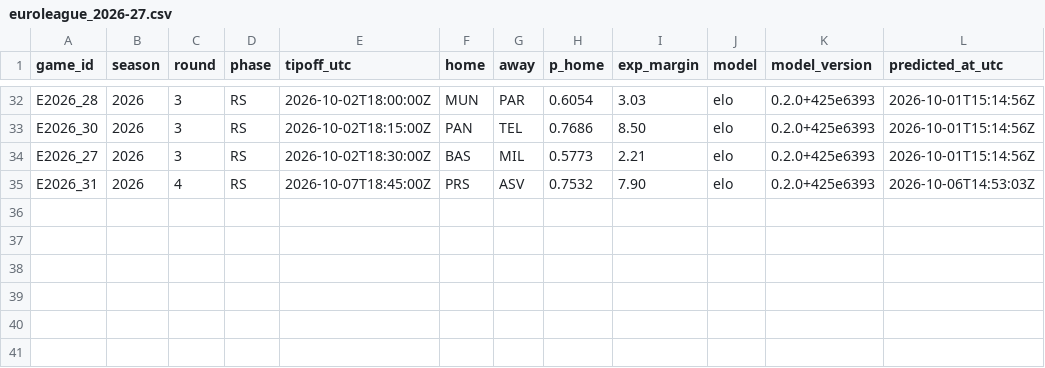
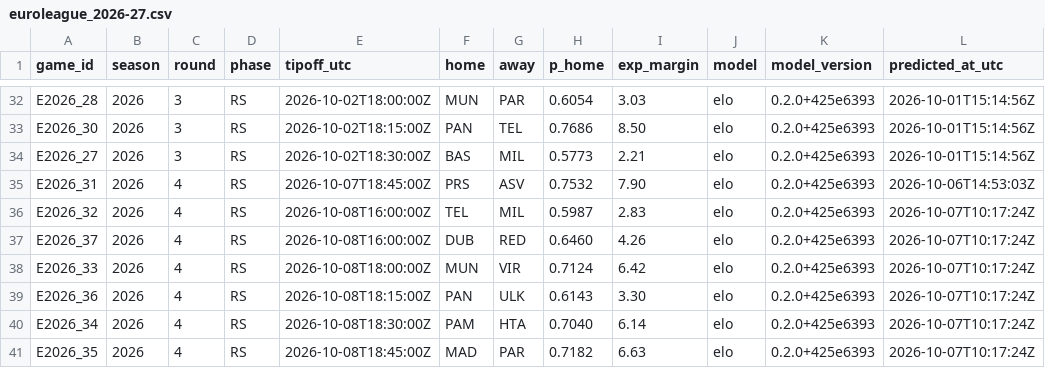
Before and after one commit to straf10/EuroHoops-Analytics, a CSV file: predictions/euroleague_2026-27.csv, drawn as a sheet; only a part is shown, gaps mark what is left out.

```diff
--- a/predictions/euroleague_2026-27.csv
+++ b/predictions/euroleague_2026-27.csv
@@ -35 +35,7 @@ E2026_27,2026,3,RS,2026-10-02T18:30:00Z,BAS,MIL,0.5773,2.21,elo,0.2.0+425e6393,2
 E2026_31,2026,4,RS,2026-10-07T18:45:00Z,PRS,ASV,0.7532,7.90,elo,0.2.0+425e6393,2026-10-06T14:53:03Z
+E2026_32,2026,4,RS,2026-10-08T16:00:00Z,TEL,MIL,0.5987,2.83,elo,0.2.0+425e6393,2026-10-07T10:17:24Z
+E2026_37,2026,4,RS,2026-10-08T16:00:00Z,DUB,RED,0.6460,4.26,elo,0.2.0+425e6393,2026-10-07T10:17:24Z
+E2026_33,2026,4,RS,2026-10-08T18:00:00Z,MUN,VIR,0.7124,6.42,elo,0.2.0+425e6393,2026-10-07T10:17:24Z
+E2026_36,2026,4,RS,2026-10-08T18:15:00Z,PAN,ULK,0.6143,3.30,elo,0.2.0+425e6393,2026-10-07T10:17:24Z
+E2026_34,2026,4,RS,2026-10-08T18:30:00Z,PAM,HTA,0.7040,6.14,elo,0.2.0+425e6393,2026-10-07T10:17:24Z
+E2026_35,2026,4,RS,2026-10-08T18:45:00Z,MAD,PAR,0.7182,6.63,elo,0.2.0+425e6393,2026-10-07T10:17:24Z
```
Also changed, not shown: predictions/euroleague_m1_2026-27.csv, 1 other file.
